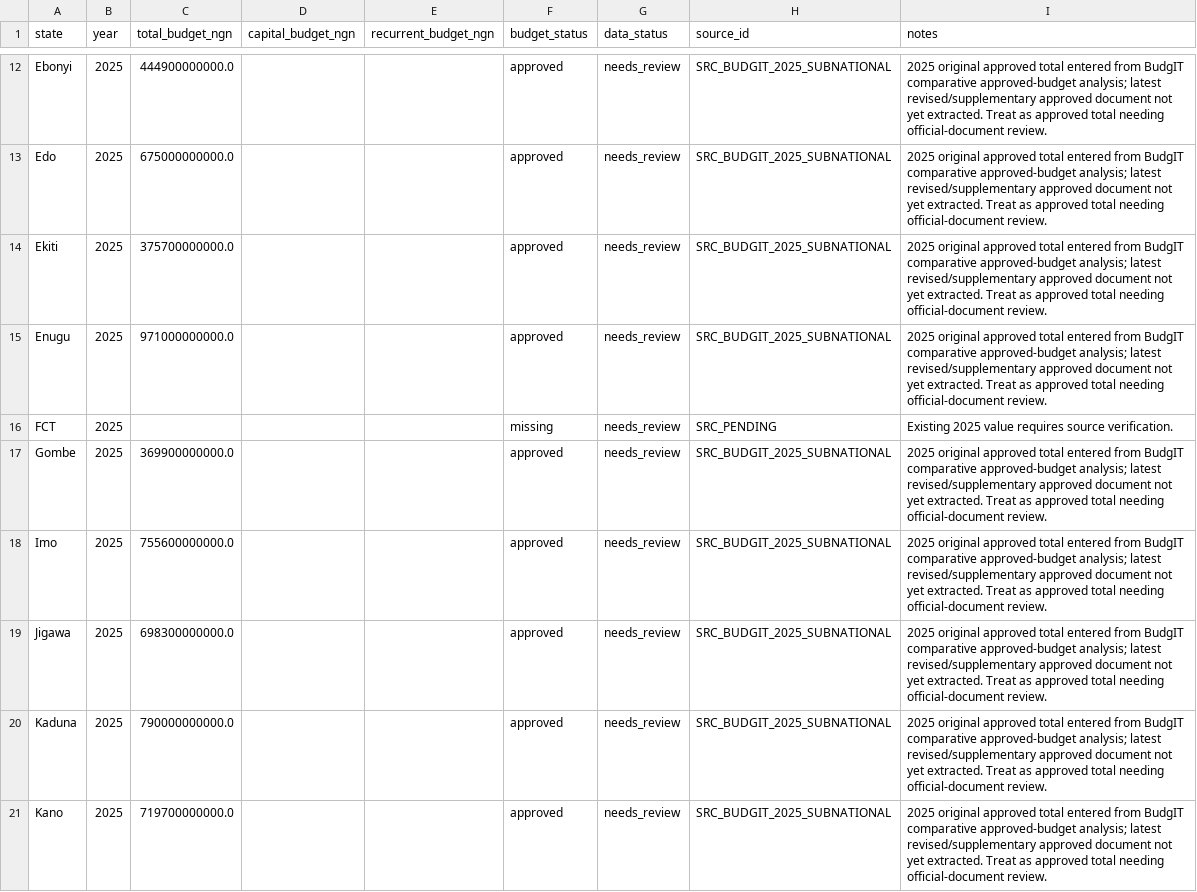
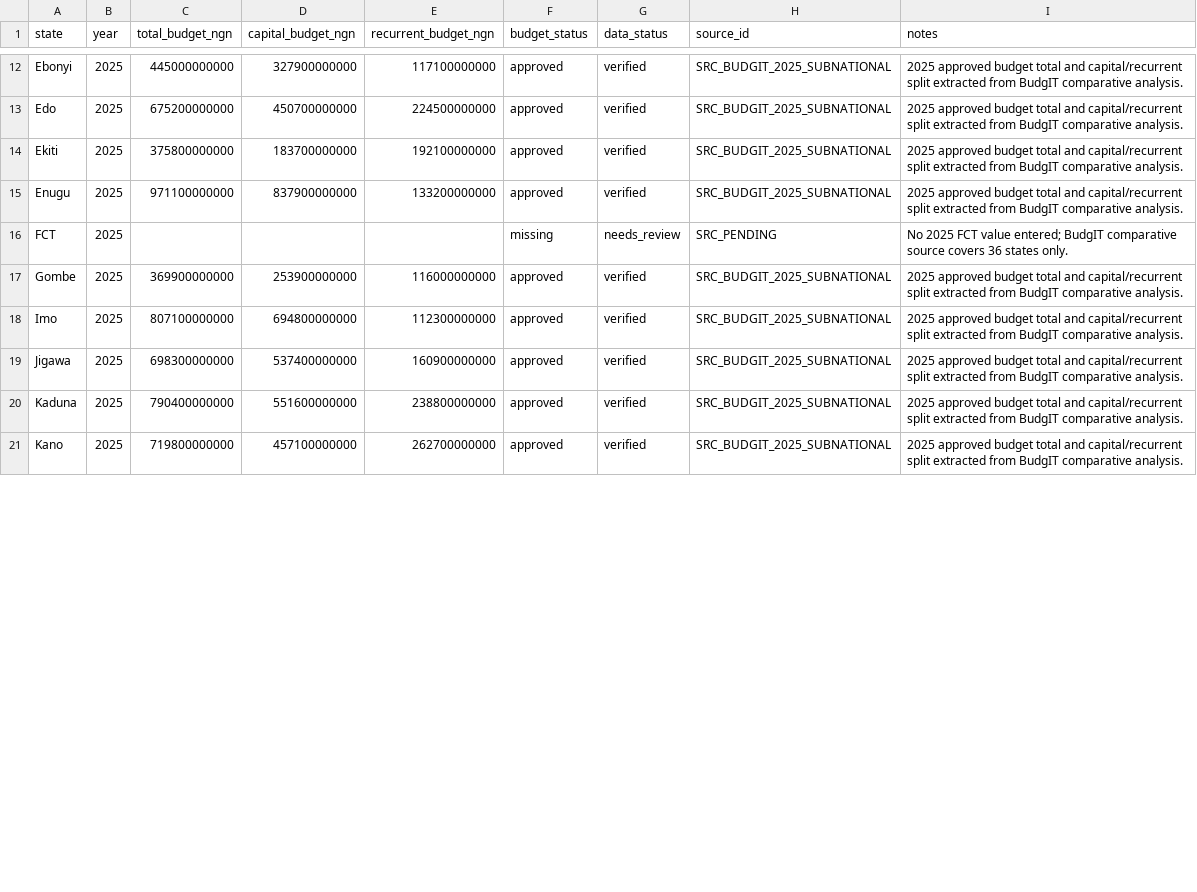
Before and after one commit to osariel/nigeria-development-simulator, a CSV file: data/state_budgets.csv, drawn as a sheet; only a part is shown, gaps mark what is left out; the diff covers the shown part only; the diff names each change by its address in the sheet, - before the commit and + after, or states it on an @@ line.

Commit message:
Verify 2025 state budget data from BudgIT source

```diff
--- a/data/state_budgets.csv
+++ b/data/state_budgets.csv
-C12 (total_budget_ngn): 444900000000.0
+C12 (total_budget_ngn): 445000000000
-D12 (capital_budget_ngn): (empty)
+D12 (capital_budget_ngn): 327900000000
-E12 (recurrent_budget_ngn): (empty)
+E12 (recurrent_budget_ngn): 117100000000
-G12:G15 (data_status): needs_review
+G12:G15 (data_status): verified
-I12:I15 (notes): 2025 original approved total entered from BudgIT comparative approved-budget analysis; latest revised/supplementary approved document not yet extracted. Treat as approved total needing official-document review.
+I12:I15 (notes): 2025 approved budget total and capital/recurrent split extracted from BudgIT comparative analysis.
-C13 (total_budget_ngn): 675000000000.0
+C13 (total_budget_ngn): 675200000000
-D13 (capital_budget_ngn): (empty)
+D13 (capital_budget_ngn): 450700000000
-E13 (recurrent_budget_ngn): (empty)
+E13 (recurrent_budget_ngn): 224500000000
-C14 (total_budget_ngn): 375700000000.0
+C14 (total_budget_ngn): 375800000000
-D14 (capital_budget_ngn): (empty)
+D14 (capital_budget_ngn): 183700000000
-E14 (recurrent_budget_ngn): (empty)
+E14 (recurrent_budget_ngn): 192100000000
-C15 (total_budget_ngn): 971000000000.0
+C15 (total_budget_ngn): 971100000000
-D15 (capital_budget_ngn): (empty)
+D15 (capital_budget_ngn): 837900000000
-E15 (recurrent_budget_ngn): (empty)
+E15 (recurrent_budget_ngn): 133200000000
-I16 (notes): Existing 2025 value requires source verification.
+I16 (notes): No 2025 FCT value entered; BudgIT comparative source covers 36 states only.
-C17 (total_budget_ngn): 369900000000.0
+C17 (total_budget_ngn): 369900000000
-D17 (capital_budget_ngn): (empty)
+D17 (capital_budget_ngn): 253900000000
-E17 (recurrent_budget_ngn): (empty)
+E17 (recurrent_budget_ngn): 116000000000
-G17:G21 (data_status): needs_review
+G17:G21 (data_status): verified
-I17:I21 (notes): 2025 original approved total entered from BudgIT comparative approved-budget analysis; latest revised/supplementary approved document not yet extracted. Treat as approved total needing official-document review.
+I17:I21 (notes): 2025 approved budget total and capital/recurrent split extracted from BudgIT comparative analysis.
-C18 (total_budget_ngn): 755600000000.0
+C18 (total_budget_ngn): 807100000000
-D18 (capital_budget_ngn): (empty)
+D18 (capital_budget_ngn): 694800000000
-E18 (recurrent_budget_ngn): (empty)
+E18 (recurrent_budget_ngn): 112300000000
-C19 (total_budget_ngn): 698300000000.0
+C19 (total_budget_ngn): 698300000000
-D19 (capital_budget_ngn): (empty)
+D19 (capital_budget_ngn): 537400000000
-E19 (recurrent_budget_ngn): (empty)
+E19 (recurrent_budget_ngn): 160900000000
-C20 (total_budget_ngn): 790000000000.0
+C20 (total_budget_ngn): 790400000000
-D20 (capital_budget_ngn): (empty)
+D20 (capital_budget_ngn): 551600000000
-E20 (recurrent_budget_ngn): (empty)
+E20 (recurrent_budget_ngn): 238800000000
-C21 (total_budget_ngn): 719700000000.0
+C21 (total_budget_ngn): 719800000000
-D21 (capital_budget_ngn): (empty)
+D21 (capital_budget_ngn): 457100000000
-E21 (recurrent_budget_ngn): (empty)
+E21 (recurrent_budget_ngn): 262700000000
```
Also changed, not shown: 135 edited cells elsewhere in this file, data/sources.csv.
